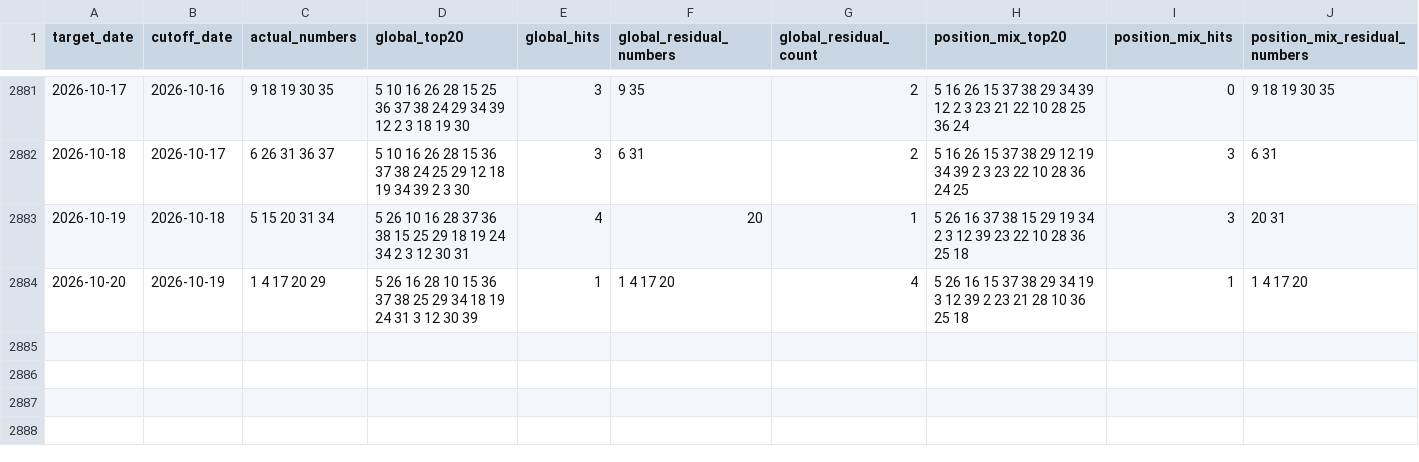
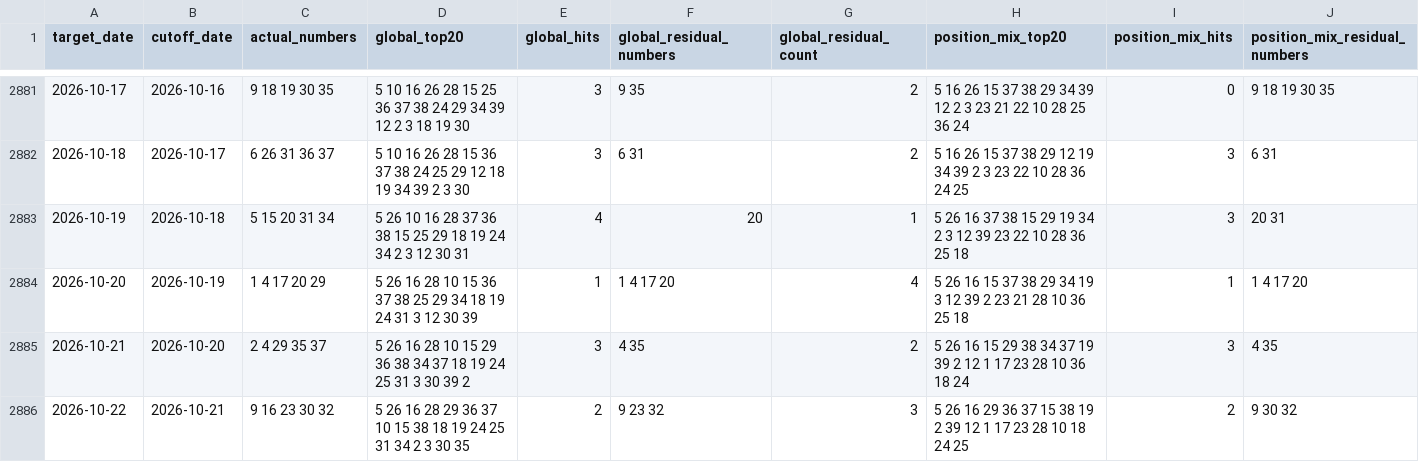
Before and after one commit to jamesnuvola/vincicasa-lab, a CSV file: reports/sequence_agent/residual_error_ledger.csv, drawn as a sheet; only a part is shown, gaps mark what is left out; rows hold the shown columns only; the diff names each change by its address in the sheet, - before the commit and + after, or states it on an @@ line.

Commit message:
Sync verified research report to canonical archive through 2026-10-22

```diff
--- a/reports/sequence_agent/residual_error_ledger.csv
+++ b/reports/sequence_agent/residual_error_ledger.csv
+row 2885: 2026-10-21 | 2026-10-20 | 2 4 29 35 37 | 5 26 16 28 10 15 29 36 38 34 37 18 19 24 25 31 3 30 39 2 | 3 | 4 35 | 2 | 5 26 16 15 29 38 34 37 19 39 2 12 1 17 23 28 10 36 18 24 | 3 | 4 35
+row 2886: 2026-10-22 | 2026-10-21 | 9 16 23 30 32 | 5 26 16 28 29 36 37 10 15 38 18 19 24 25 31 34 2 3 30 35 | 2 | 9 23 32 | 3 | 5 26 16 29 36 37 15 38 19 2 39 12 1 17 23 28 10 18 24 25 | 2 | 9 30 32
```
